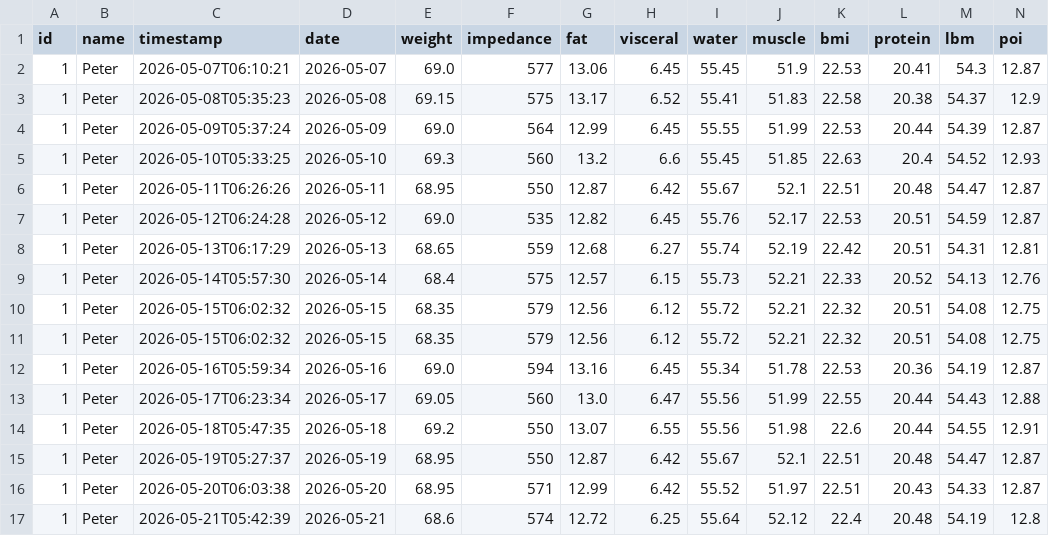
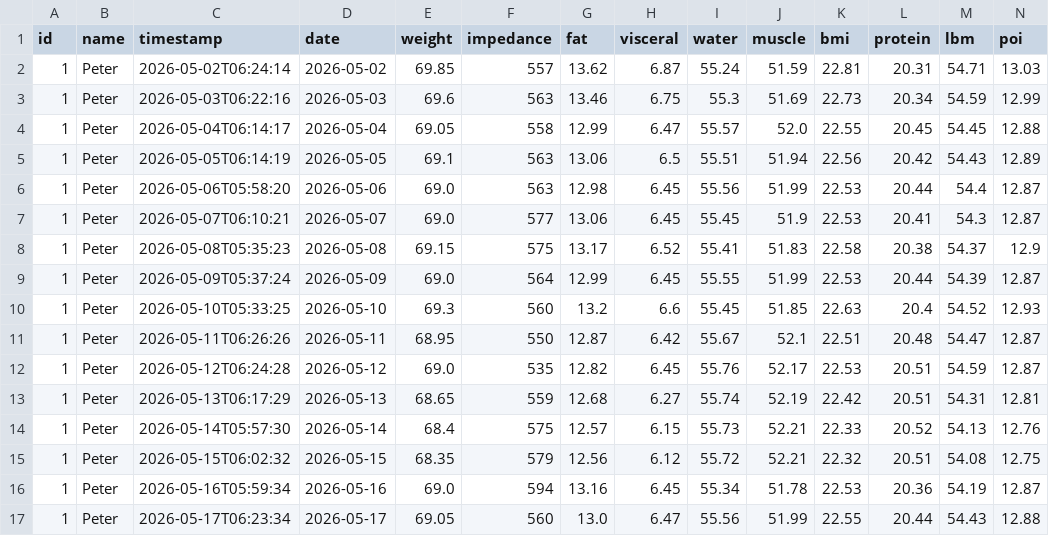
Before and after one commit to zibous/hc_scale, a CSV file: data/history/peter/2026-05.csv, drawn as a sheet; only a part is shown; the shorter side is filled out with more unchanged rows; removed rows and columns are numbered as before the commit, all else as after; the diff names each change by its address in the sheet, - before the commit and + after, or states it on an @@ line.

```diff
--- a/data/history/peter/2026-05.csv
+++ b/data/history/peter/2026-05.csv
+row 2: 1 | Peter | 2026-05-02T06:24:14 | 2026-05-02 | 69.85 | 557 | 13.62 | 6.87 | 55.24 | 51.59 | 22.81 | 20.31 | 54.71 | 13.03
+row 3: 1 | Peter | 2026-05-03T06:22:16 | 2026-05-03 | 69.6 | 563 | 13.46 | 6.75 | 55.3 | 51.69 | 22.73 | 20.34 | 54.59 | 12.99
+row 4: 1 | Peter | 2026-05-04T06:14:17 | 2026-05-04 | 69.05 | 558 | 12.99 | 6.47 | 55.57 | 52.0 | 22.55 | 20.45 | 54.45 | 12.88
+row 5: 1 | Peter | 2026-05-05T06:14:19 | 2026-05-05 | 69.1 | 563 | 13.06 | 6.5 | 55.51 | 51.94 | 22.56 | 20.42 | 54.43 | 12.89
+row 6: 1 | Peter | 2026-05-06T05:58:20 | 2026-05-06 | 69.0 | 563 | 12.98 | 6.45 | 55.56 | 51.99 | 22.53 | 20.44 | 54.4 | 12.87
-row 10: 1 | Peter | 2026-05-15T06:02:32 | 2026-05-15 | 68.35 | 579 | 12.56 | 6.12 | 55.72 | 52.21 | 22.32 | 20.51 | 54.08 | 12.75
```
Also changed, not shown: data/history/peter/2026-06.csv, data/history/peter/2026-07.csv, 12 other files.
